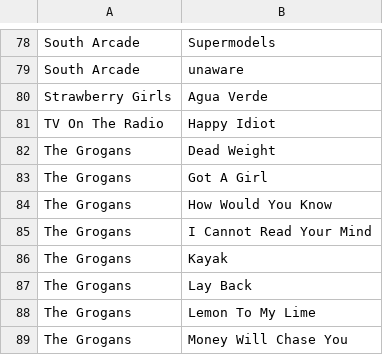
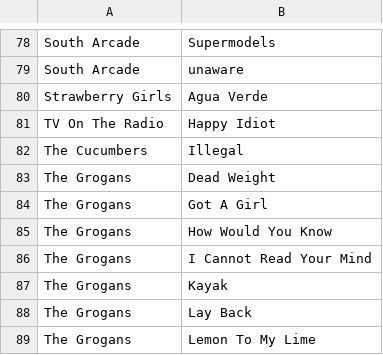
Before and after one commit to gwennlbh/music-library, a TSV file: rck/tracklist.tsv, drawn as a sheet; only a part is shown, gaps mark what is left out; the shorter side is filled out with more unchanged rows; the diff names each change by its address in the sheet, - before the commit and + after, or states it on an @@ line.

```diff
--- a/rck/tracklist.tsv
+++ b/rck/tracklist.tsv
+row 82: The Cucumbers | Illegal
```
Also changed, not shown: dj-sets/chillslowburn/tracklist.tsv, library.tsv, 2 other files.
